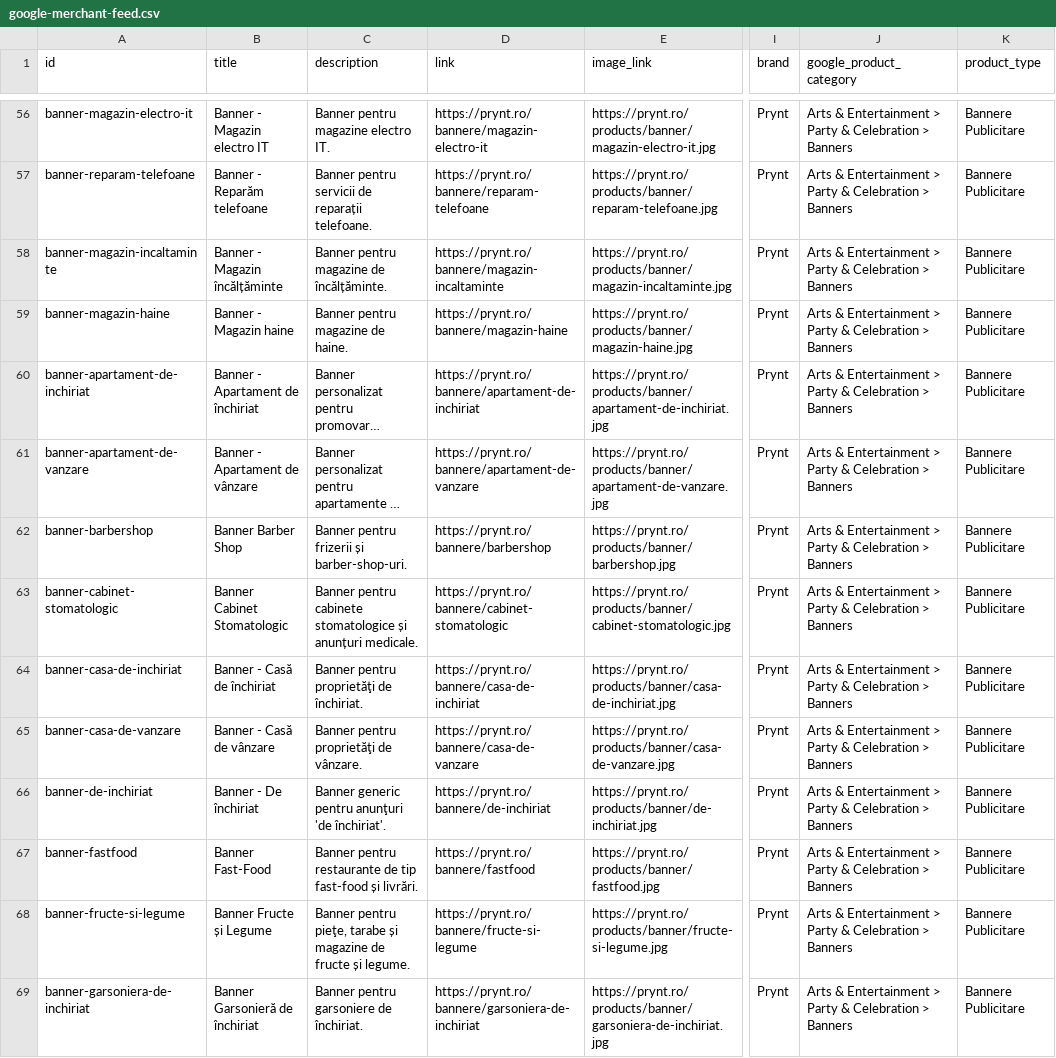
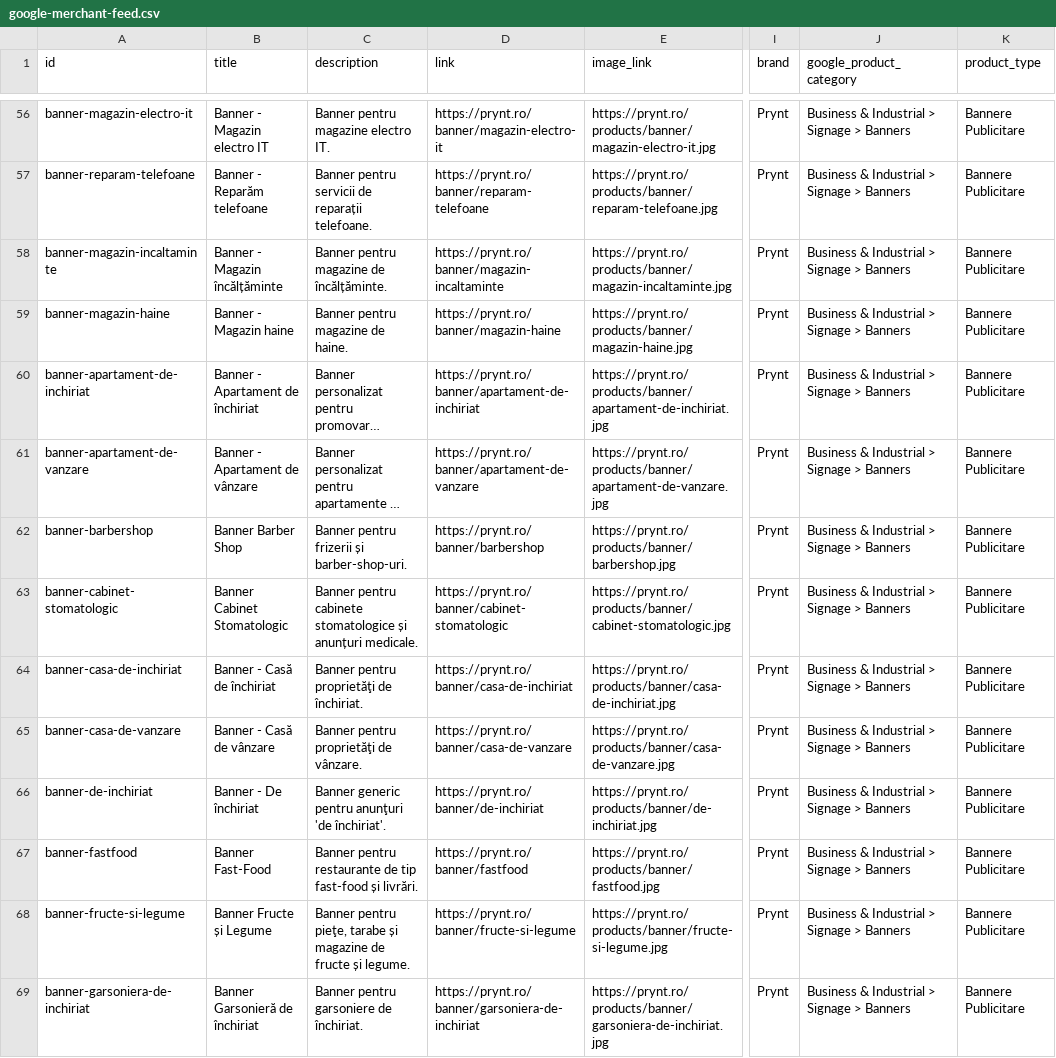
Before and after one commit to ddobroiu/prynt, a CSV file: public/google-merchant-feed.csv, drawn as a sheet; only a part is shown, gaps mark what is left out; long unchanged cells end in …; the diff covers the shown part only; the diff names each change by its address in the sheet, - before the commit and + after, or states it on an @@ line.

```diff
--- a/public/google-merchant-feed.csv
+++ b/public/google-merchant-feed.csv
-D56 (link): https://prynt.ro/bannere/magazin-electro-it
+D56 (link): https://prynt.ro/banner/magazin-electro-it
-J56:J69 (google_product_category): Arts & Entertainment > Party & Celebration > Banners
+J56:J69 (google_product_category): Business & Industrial > Signage > Banners
-D57 (link): https://prynt.ro/bannere/reparam-telefoane
+D57 (link): https://prynt.ro/banner/reparam-telefoane
-D58 (link): https://prynt.ro/bannere/magazin-incaltaminte
+D58 (link): https://prynt.ro/banner/magazin-incaltaminte
-D59 (link): https://prynt.ro/bannere/magazin-haine
+D59 (link): https://prynt.ro/banner/magazin-haine
-D60 (link): https://prynt.ro/bannere/apartament-de-inchiriat
+D60 (link): https://prynt.ro/banner/apartament-de-inchiriat
-D61 (link): https://prynt.ro/bannere/apartament-de-vanzare
+D61 (link): https://prynt.ro/banner/apartament-de-vanzare
-D62 (link): https://prynt.ro/bannere/barbershop
+D62 (link): https://prynt.ro/banner/barbershop
-D63 (link): https://prynt.ro/bannere/cabinet-stomatologic
+D63 (link): https://prynt.ro/banner/cabinet-stomatologic
-D64 (link): https://prynt.ro/bannere/casa-de-inchiriat
+D64 (link): https://prynt.ro/banner/casa-de-inchiriat
-D65 (link): https://prynt.ro/bannere/casa-de-vanzare
+D65 (link): https://prynt.ro/banner/casa-de-vanzare
-D66 (link): https://prynt.ro/bannere/de-inchiriat
+D66 (link): https://prynt.ro/banner/de-inchiriat
-D67 (link): https://prynt.ro/bannere/fastfood
+D67 (link): https://prynt.ro/banner/fastfood
-D68 (link): https://prynt.ro/bannere/fructe-si-legume
+D68 (link): https://prynt.ro/banner/fructe-si-legume
-D69 (link): https://prynt.ro/bannere/garsoniera-de-inchiriat
+D69 (link): https://prynt.ro/banner/garsoniera-de-inchiriat
```
Also changed, not shown: 140 edited cells elsewhere in this file, 10 other files.
